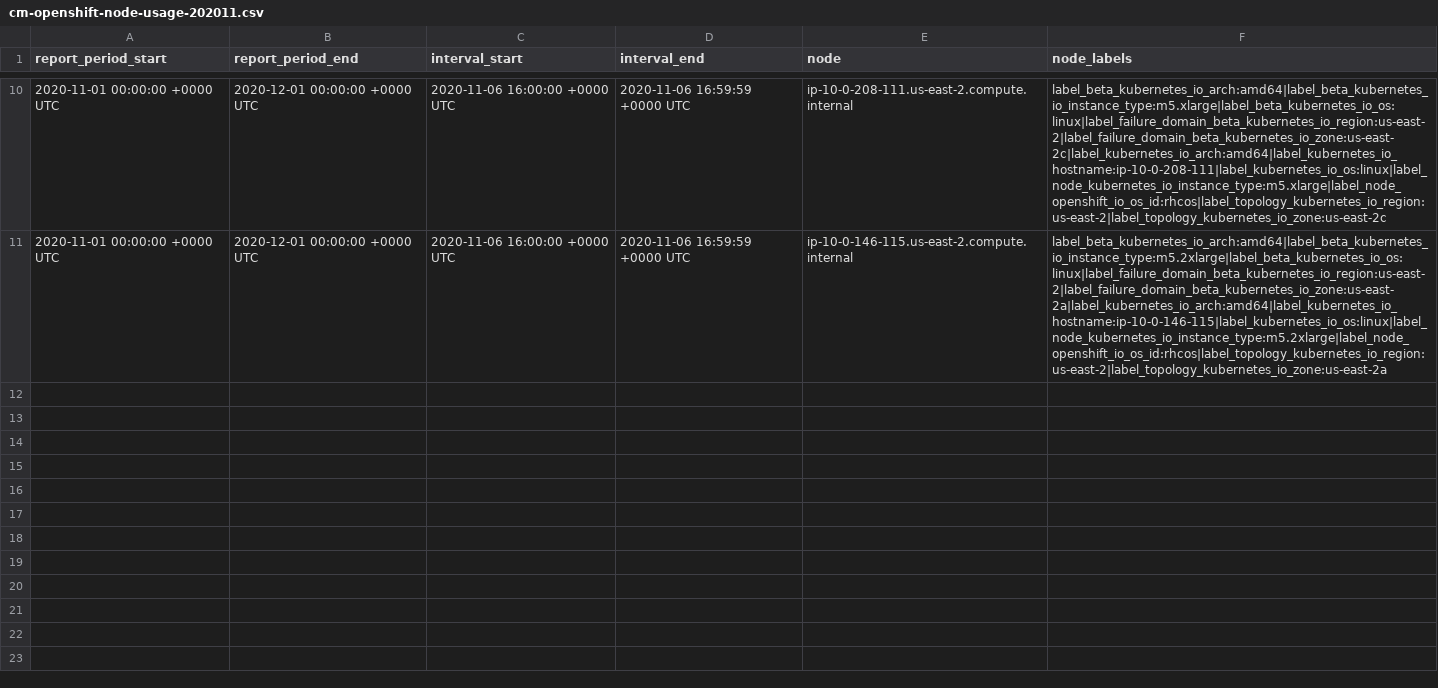
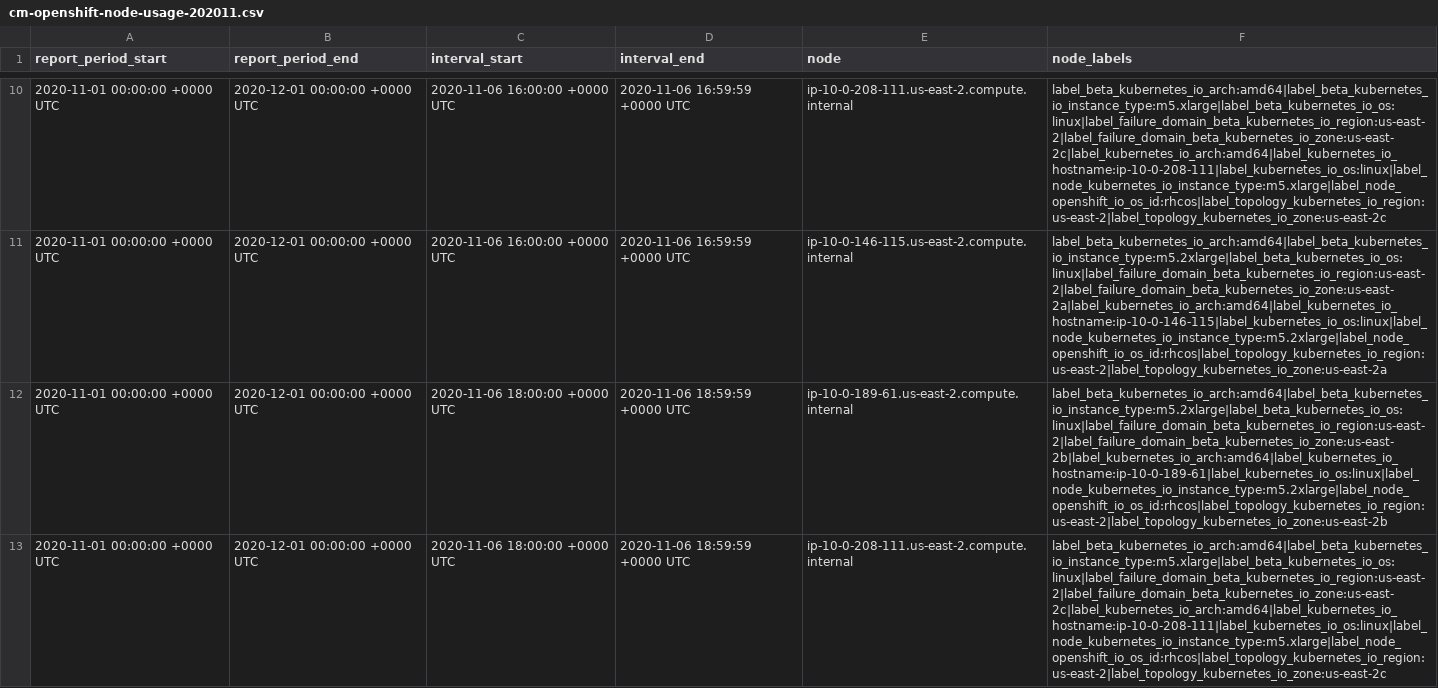
Before and after one commit to project-koku/koku-metrics-operator, a CSV file: collector/expected_reports/cm-openshift-node-usage-202011.csv, drawn as a sheet; only a part is shown, gaps mark what is left out; the diff covers the shown part only; the diff names each change by its address in the sheet, - before the commit and + after, or states it on an @@ line.

Commit message:
modify a pod result so that it is not associated with a node

```diff
--- a/collector/expected_reports/cm-openshift-node-usage-202011.csv
+++ b/collector/expected_reports/cm-openshift-node-usage-202011.csv
+row 12: 2020-11-01 00:00:00 +0000 UTC | 2020-12-01 00:00:00 +0000 UTC | 2020-11-06 18:00:00 +0000 UTC | 2020-11-06 18:59:59 +0000 UTC | ip-10-0-189-61.us-east-2.compute.internal | label_beta_kubernetes_io_arch:amd64|label_beta_kubernetes_io_instance_type:m5.2xlarge|label_beta_kubernetes_io_os:linux|label_failure_domain_beta_kubernetes_io_region:us-east-2|label_failure_domain_beta_kubernetes_io_zone:us-east-2b|label_kubernetes_io_arch:amd64|label_kubernetes_io_hostname:ip-10-0-189-61|label_kubernetes_io_os:linux|label_node_kubernetes_io_instance_type:m5.2xlarge|label_node_openshift_io_os_id:rhcos|label_topology_kubernetes_io_region:us-east-2|label_topology_kubernetes_io_zone:us-east-2b
+row 13: 2020-11-01 00:00:00 +0000 UTC | 2020-12-01 00:00:00 +0000 UTC | 2020-11-06 18:00:00 +0000 UTC | 2020-11-06 18:59:59 +0000 UTC | ip-10-0-208-111.us-east-2.compute.internal | label_beta_kubernetes_io_arch:amd64|label_beta_kubernetes_io_instance_type:m5.xlarge|label_beta_kubernetes_io_os:linux|label_failure_domain_beta_kubernetes_io_region:us-east-2|label_failure_domain_beta_kubernetes_io_zone:us-east-2c|label_kubernetes_io_arch:amd64|label_kubernetes_io_hostname:ip-10-0-208-111|label_kubernetes_io_os:linux|label_node_kubernetes_io_instance_type:m5.xlarge|label_node_openshift_io_os_id:rhcos|label_topology_kubernetes_io_region:us-east-2|label_topology_kubernetes_io_zone:us-east-2c
```
Also changed, not shown: 3 added rows elsewhere in this file, collector/expected_reports/cm-openshift-storage-usage-202011.csv, 8 other files.
